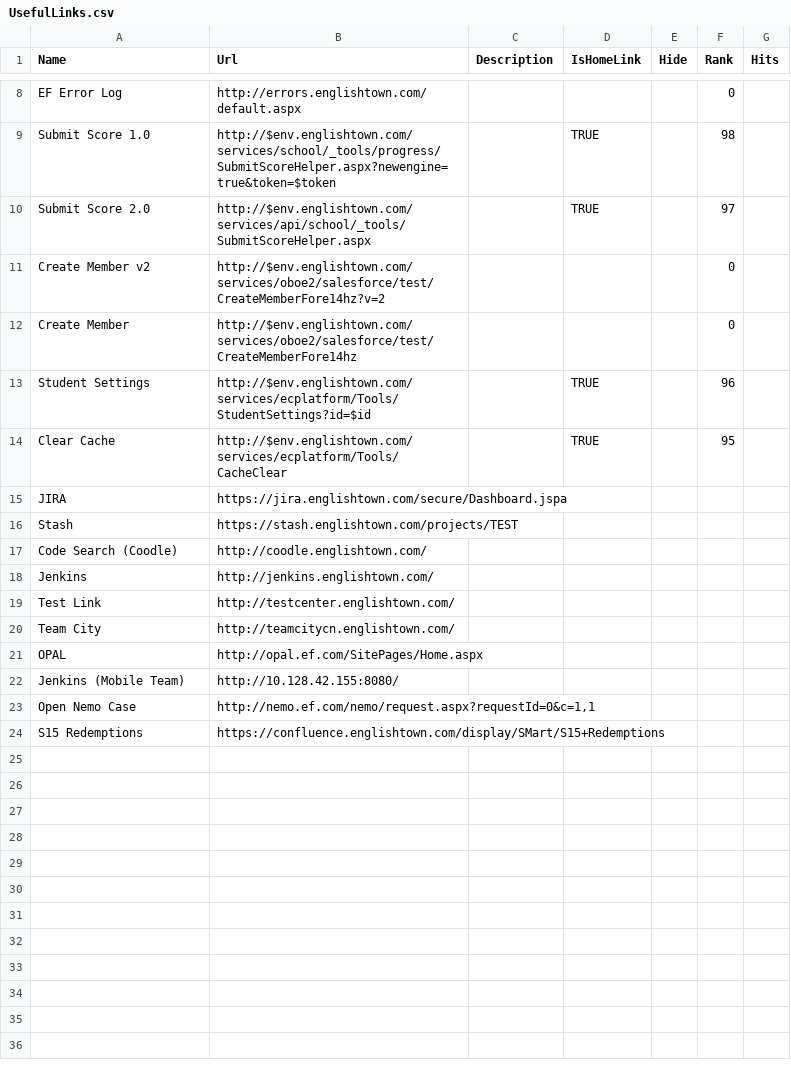
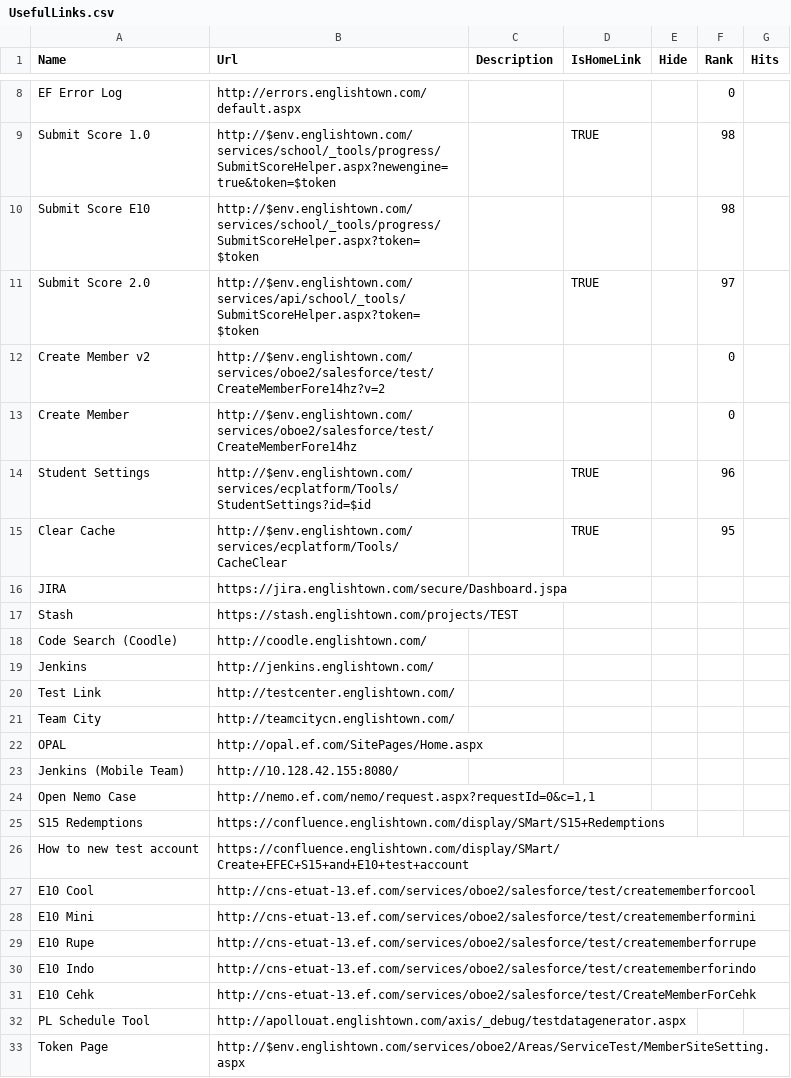
Before and after one commit to harrisson-li/smart_ec, a CSV file: C#/ET2/ET2/Data/UsefulLinks.csv, drawn as a sheet; only a part is shown, gaps mark what is left out; addresses are those after the commit; the diff names each change by its address in the sheet, - before the commit and + after, or states it on an @@ line.

```diff
--- a/C#/ET2/ET2/Data/UsefulLinks.csv
+++ b/C#/ET2/ET2/Data/UsefulLinks.csv
+row 10: Submit Score E10 | http://$env.englishtown.com/services/school/_tools/progress/SubmitScoreHelper.aspx?token=$token |  |  |  | 98
-B11 (Url): http://$env.englishtown.com/services/api/school/_tools/SubmitScoreHelper.aspx
+B11 (Url): http://$env.englishtown.com/services/api/school/_tools/SubmitScoreHelper.aspx?token=$token
+row 26: How to new test account | https://confluence.englishtown.com/display/SMart/Create+EFEC+S15+and+E10+test+account
+row 27: E10 Cool | http://cns-etuat-13.ef.com/services/oboe2/salesforce/test/creatememberforcool
+row 28: E10 Mini | http://cns-etuat-13.ef.com/services/oboe2/salesforce/test/creatememberformini
+row 29: E10 Rupe | http://cns-etuat-13.ef.com/services/oboe2/salesforce/test/creatememberforrupe
+row 30: E10 Indo | http://cns-etuat-13.ef.com/services/oboe2/salesforce/test/creatememberforindo
+row 31: E10 Cehk | http://cns-etuat-13.ef.com/services/oboe2/salesforce/test/CreateMemberForCehk
+row 32: PL Schedule Tool | http://apollouat.englishtown.com/axis/_debug/testdatagenerator.aspx
+row 33: Token Page | http://$env.englishtown.com/services/oboe2/Areas/ServiceTest/MemberSiteSetting.aspx
```
Also changed, not shown: C#/ET2/ET2/Data/FixLinks.csv, C#/ET2/ET2/Data/ProductList.csv.
